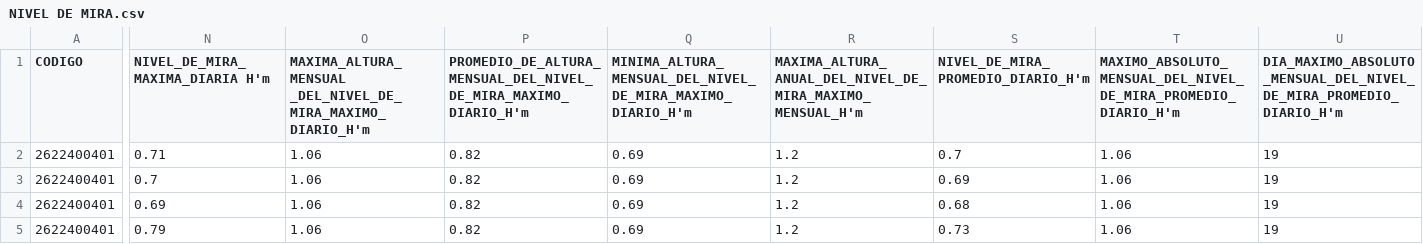
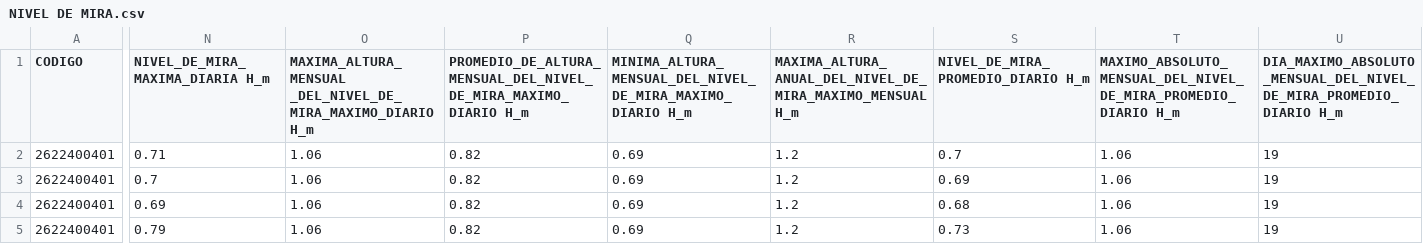
Before and after one commit to a12leja/Tesis-, a CSV file: NIVEL DE MIRA.csv, drawn as a sheet; only a part is shown, gaps mark what is left out; the diff covers the shown part only; the diff names each change by its address in the sheet, - before the commit and + after, or states it on an @@ line.

Commit message:
Update NIVEL DE MIRA.csv

```diff
--- a/NIVEL DE MIRA.csv
+++ b/NIVEL DE MIRA.csv
-N1: NIVEL_DE_MIRA_MAXIMA_DIARIA H'm
+N1: NIVEL_DE_MIRA_MAXIMA_DIARIA H_m
-O1: MAXIMA_ALTURA_MENSUAL _DEL_NIVEL_DE_MIRA_MAXIMO_DIARIO_H'm
+O1: MAXIMA_ALTURA_MENSUAL _DEL_NIVEL_DE_MIRA_MAXIMO_DIARIO H_m
-P1: PROMEDIO_DE_ALTURA_MENSUAL_DEL_NIVEL_DE_MIRA_MAXIMO_DIARIO_H'm
+P1: PROMEDIO_DE_ALTURA_MENSUAL_DEL_NIVEL_DE_MIRA_MAXIMO_DIARIO H_m
-Q1: MINIMA_ALTURA_MENSUAL_DEL_NIVEL_DE_MIRA_MAXIMO_DIARIO_H'm
+Q1: MINIMA_ALTURA_MENSUAL_DEL_NIVEL_DE_MIRA_MAXIMO_DIARIO H_m
-R1: MAXIMA_ALTURA_ANUAL_DEL_NIVEL_DE_MIRA_MAXIMO_MENSUAL_H'm
+R1: MAXIMA_ALTURA_ANUAL_DEL_NIVEL_DE_MIRA_MAXIMO_MENSUAL H_m
-S1: NIVEL_DE_MIRA_PROMEDIO_DIARIO_H'm
+S1: NIVEL_DE_MIRA_PROMEDIO_DIARIO H_m
-T1: MAXIMO_ABSOLUTO_MENSUAL_DEL_NIVEL_DE_MIRA_PROMEDIO_DIARIO_H'm
+T1: MAXIMO_ABSOLUTO_MENSUAL_DEL_NIVEL_DE_MIRA_PROMEDIO_DIARIO H_m
-U1: DIA_MAXIMO_ABSOLUTO_MENSUAL_DEL_NIVEL_DE_MIRA_PROMEDIO_DIARIO_H'm
+U1: DIA_MAXIMO_ABSOLUTO_MENSUAL_DEL_NIVEL_DE_MIRA_PROMEDIO_DIARIO H_m
```
Also changed, not shown: 10 edited cells elsewhere in this file.
